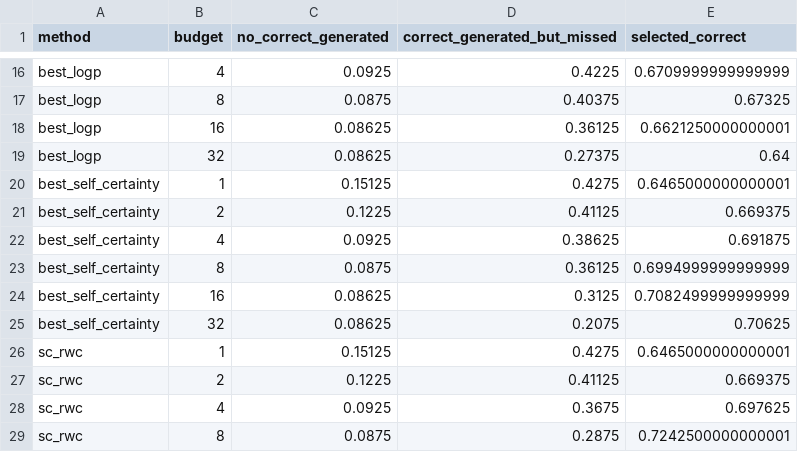
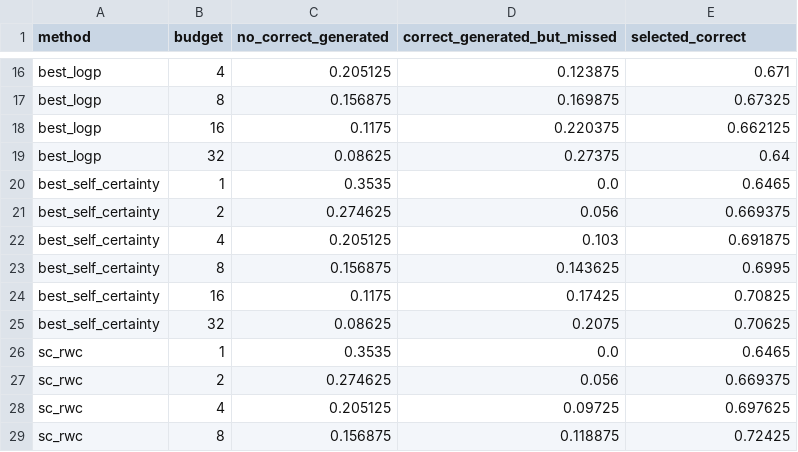
Before and after one commit to mbh2006/PA_3, a CSV file: results/task_03/tables/math_heldout_failures.csv, drawn as a sheet; only a part is shown, gaps mark what is left out; the diff covers the shown part only; the diff names each change by its address in the sheet, - before the commit and + after, or states it on an @@ line.

```diff
--- a/results/task_03/tables/math_heldout_failures.csv
+++ b/results/task_03/tables/math_heldout_failures.csv
-C16 (no_correct_generated): 0.0925
+C16 (no_correct_generated): 0.205125
-D16 (correct_generated_but_missed): 0.4225
+D16 (correct_generated_but_missed): 0.123875
-E16 (selected_correct): 0.6709999999999999
+E16 (selected_correct): 0.671
-C17 (no_correct_generated): 0.0875
+C17 (no_correct_generated): 0.156875
-D17 (correct_generated_but_missed): 0.40375
+D17 (correct_generated_but_missed): 0.169875
-C18 (no_correct_generated): 0.08625
+C18 (no_correct_generated): 0.1175
-D18 (correct_generated_but_missed): 0.36125
+D18 (correct_generated_but_missed): 0.220375
-E18 (selected_correct): 0.6621250000000001
+E18 (selected_correct): 0.662125
-C20 (no_correct_generated): 0.15125
+C20 (no_correct_generated): 0.3535
-D20 (correct_generated_but_missed): 0.4275
+D20 (correct_generated_but_missed): 0.0
-E20 (selected_correct): 0.6465000000000001
+E20 (selected_correct): 0.6465
-C21 (no_correct_generated): 0.1225
+C21 (no_correct_generated): 0.274625
-D21 (correct_generated_but_missed): 0.41125
+D21 (correct_generated_but_missed): 0.056
-C22 (no_correct_generated): 0.0925
+C22 (no_correct_generated): 0.205125
-D22 (correct_generated_but_missed): 0.38625
+D22 (correct_generated_but_missed): 0.103
-C23 (no_correct_generated): 0.0875
+C23 (no_correct_generated): 0.156875
-D23 (correct_generated_but_missed): 0.36125
+D23 (correct_generated_but_missed): 0.143625
-E23 (selected_correct): 0.6994999999999999
+E23 (selected_correct): 0.6995
-C24 (no_correct_generated): 0.08625
+C24 (no_correct_generated): 0.1175
-D24 (correct_generated_but_missed): 0.3125
+D24 (correct_generated_but_missed): 0.17425
-E24 (selected_correct): 0.7082499999999999
+E24 (selected_correct): 0.70825
-C26 (no_correct_generated): 0.15125
+C26 (no_correct_generated): 0.3535
-D26 (correct_generated_but_missed): 0.4275
+D26 (correct_generated_but_missed): 0.0
-E26 (selected_correct): 0.6465000000000001
+E26 (selected_correct): 0.6465
-C27 (no_correct_generated): 0.1225
+C27 (no_correct_generated): 0.274625
-D27 (correct_generated_but_missed): 0.41125
+D27 (correct_generated_but_missed): 0.056
-C28 (no_correct_generated): 0.0925
+C28 (no_correct_generated): 0.205125
-D28 (correct_generated_but_missed): 0.3675
+D28 (correct_generated_but_missed): 0.09725
-C29 (no_correct_generated): 0.0875
+C29 (no_correct_generated): 0.156875
-D29 (correct_generated_but_missed): 0.2875
+D29 (correct_generated_but_missed): 0.118875
-E29 (selected_correct): 0.7242500000000001
+E29 (selected_correct): 0.72425
```
Also changed, not shown: 41 edited cells elsewhere in this file, results/task_02/tables/by_kind.csv, results/task_02/tables/condition_table.csv, 34 other files.
